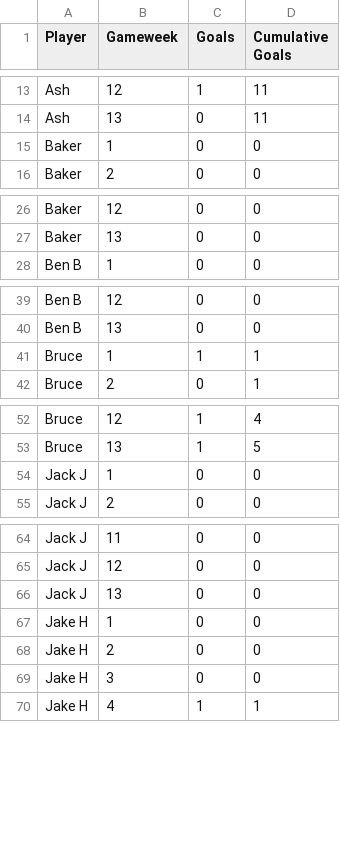
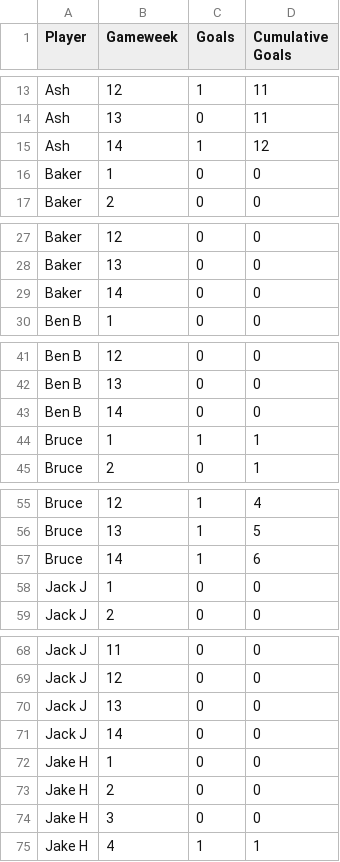
Before and after one commit to lewtip97/fives_app, a CSV file: data/team_stats/Prem S4.csv, drawn as a sheet; only a part is shown, gaps mark what is left out; the diff covers the shown part only.

```diff
--- a/data/team_stats/Prem S4.csv
+++ b/data/team_stats/Prem S4.csv
@@ -14,2 +14,3 @@ Ash,12,1,11
 Ash,13,0,11
+Ash,14,1,12
 Baker,1,0,0
@@ -27,2 +28,3 @@ Baker,12,0,0
 Baker,13,0,0
+Baker,14,0,0
 Ben B,1,0,0
@@ -40,2 +42,3 @@ Ben B,12,0,0
 Ben B,13,0,0
+Ben B,14,0,0
 Bruce,1,1,1
@@ -53,2 +56,3 @@ Bruce,12,1,4
 Bruce,13,1,5
+Bruce,14,1,6
 Jack J,1,0,0
@@ -66,2 +70,3 @@ Jack J,12,0,0
 Jack J,13,0,0
+Jack J,14,0,0
 Jake H,1,0,0
```
Also changed, not shown: 11 added rows elsewhere in this file, data/appearances_all.csv, data/goals_all.csv, 16 other files.
